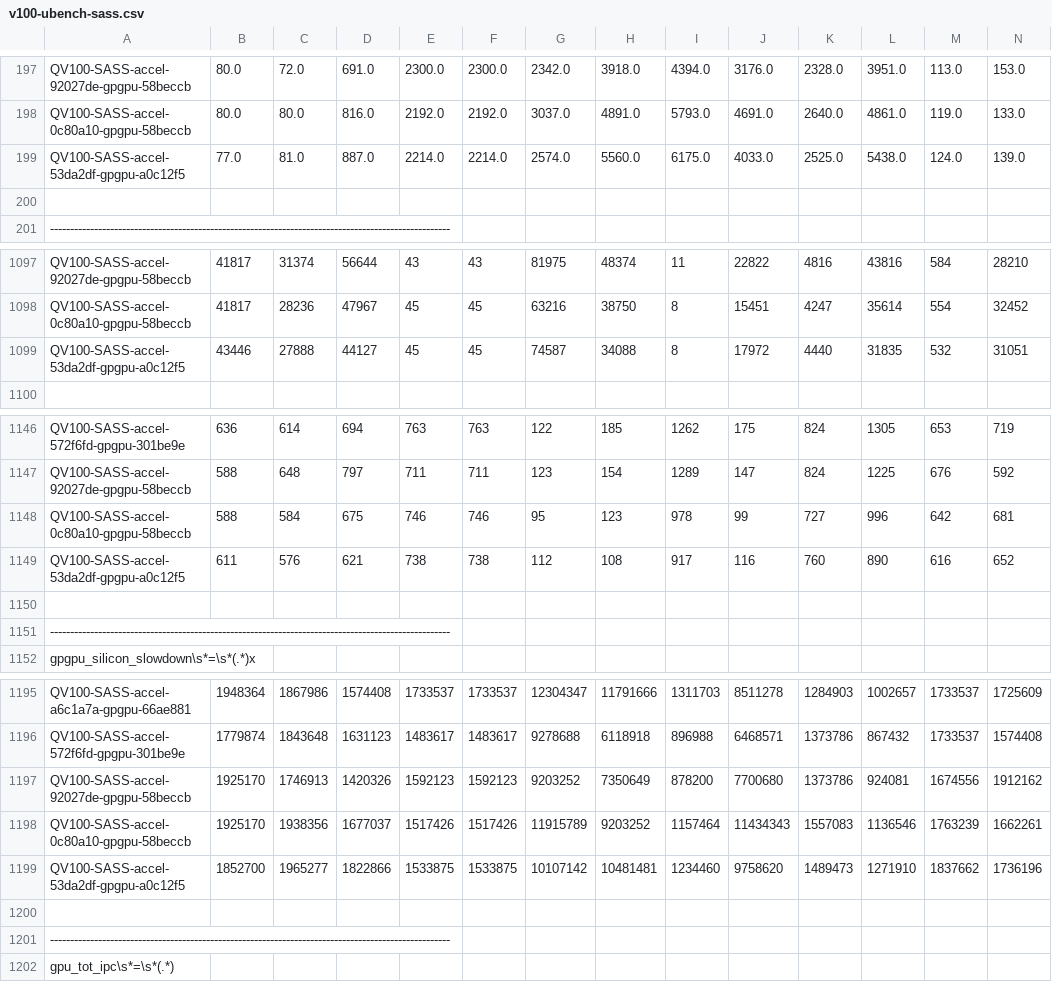
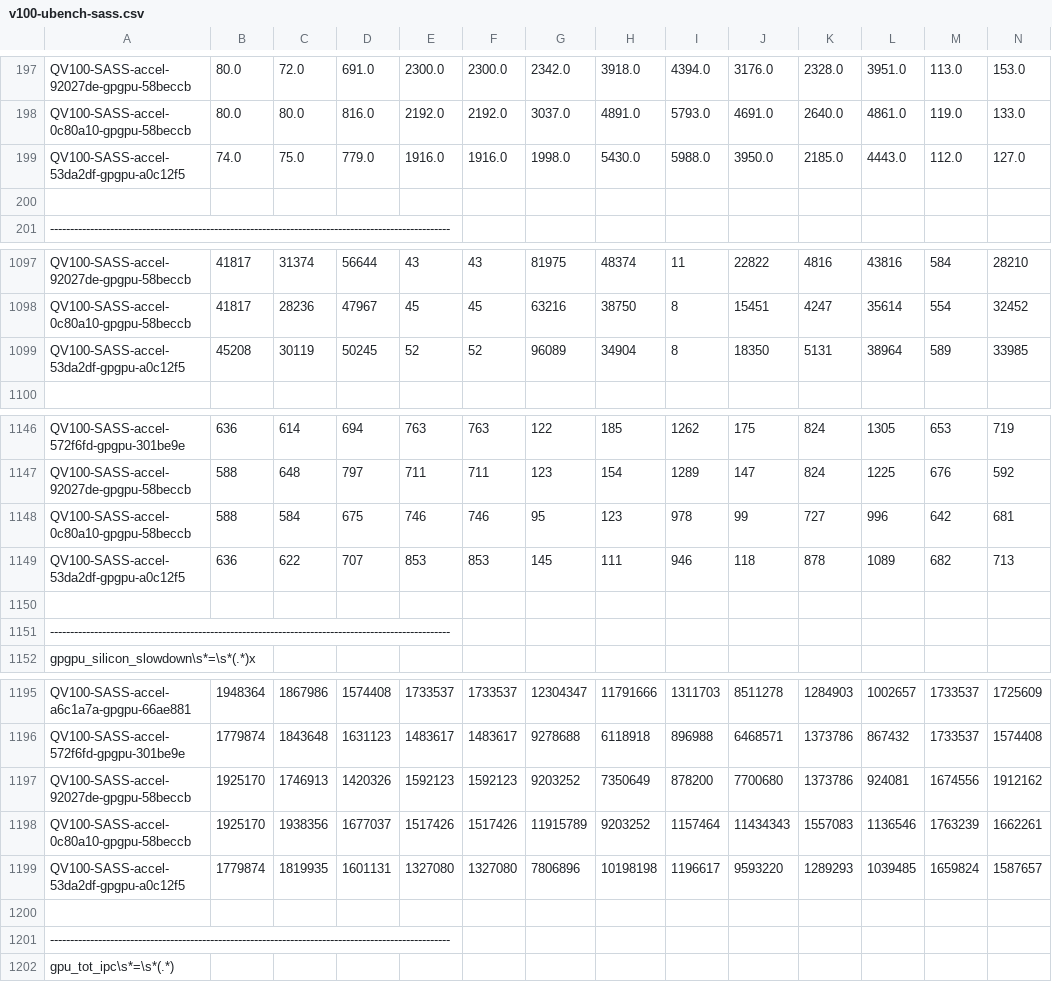
Before and after one commit to accel-sim/statistics-archive, a CSV file: ubench/v100-ubench-sass.csv, drawn as a sheet; only a part is shown, gaps mark what is left out; removed rows and columns are numbered as before the commit, all else as after; rows hold the shown columns only; the diff names each change by its address in the sheet, - before the commit and + after, or states it on an @@ line.

```diff
--- a/ubench/v100-ubench-sass.csv
+++ b/ubench/v100-ubench-sass.csv
-row 199: QV100-SASS-accel-53da2df-gpgpu-a0c12f5 | 77.0 | 81.0 | 887.0 | 2214.0 | 2214.0 | 2574.0 | 5560.0 | 6175.0 | 4033.0 | 2525.0 | 5438.0 | 124.0 | 139.0
+row 199: QV100-SASS-accel-53da2df-gpgpu-a0c12f5 | 74.0 | 75.0 | 779.0 | 1916.0 | 1916.0 | 1998.0 | 5430.0 | 5988.0 | 3950.0 | 2185.0 | 4443.0 | 112.0 | 127.0
-row 1099: QV100-SASS-accel-53da2df-gpgpu-a0c12f5 | 43446 | 27888 | 44127 | 45 | 45 | 74587 | 34088 | 8 | 17972 | 4440 | 31835 | 532 | 31051
+row 1099: QV100-SASS-accel-53da2df-gpgpu-a0c12f5 | 45208 | 30119 | 50245 | 52 | 52 | 96089 | 34904 | 8 | 18350 | 5131 | 38964 | 589 | 33985
-row 1149: QV100-SASS-accel-53da2df-gpgpu-a0c12f5 | 611 | 576 | 621 | 738 | 738 | 112 | 108 | 917 | 116 | 760 | 890 | 616 | 652
+row 1149: QV100-SASS-accel-53da2df-gpgpu-a0c12f5 | 636 | 622 | 707 | 853 | 853 | 145 | 111 | 946 | 118 | 878 | 1089 | 682 | 713
-row 1199: QV100-SASS-accel-53da2df-gpgpu-a0c12f5 | 1852700 | 1965277 | 1822866 | 1533875 | 1533875 | 10107142 | 10481481 | 1234460 | 9758620 | 1489473 | 1271910 | 1837662 | 1736196
+row 1199: QV100-SASS-accel-53da2df-gpgpu-a0c12f5 | 1779874 | 1819935 | 1601131 | 1327080 | 1327080 | 7806896 | 10198198 | 1196617 | 9593220 | 1289293 | 1039485 | 1659824 | 1587657
```
Also changed, not shown: ubench/ampere-ubench-sass.csv, ubench/turing-ubench-sass.csv.
